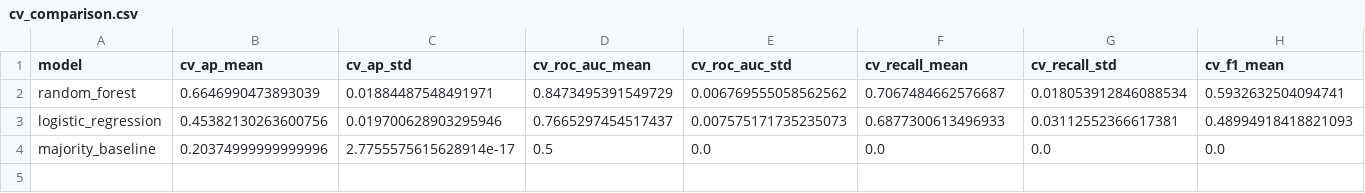
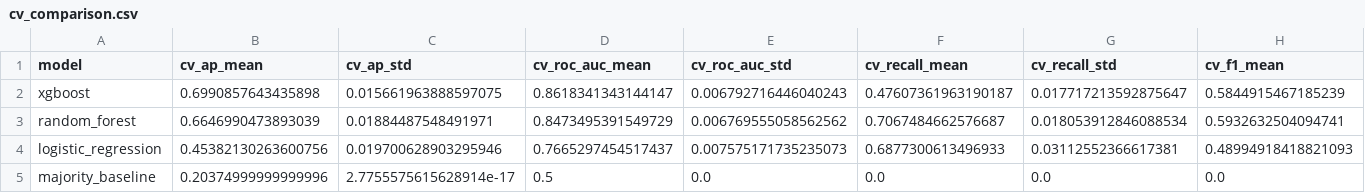
Before and after one commit to zolo005/churn_prediction_random_forest, a CSV file: artifacts/cv_comparison.csv, drawn as a sheet; only a part is shown; rows hold the shown columns only; the diff names each change by its address in the sheet, - before the commit and + after, or states it on an @@ line.

Commit message:
Add validated XGBoost comparison: artifacts/cv_comparison.csv

```diff
--- a/artifacts/cv_comparison.csv
+++ b/artifacts/cv_comparison.csv
+row 2: xgboost | 0.6990857643435898 | 0.015661963888597075 | 0.8618341343144147 | 0.006792716446040243 | 0.47607361963190187 | 0.017717213592875647 | 0.5844915467185239
```
